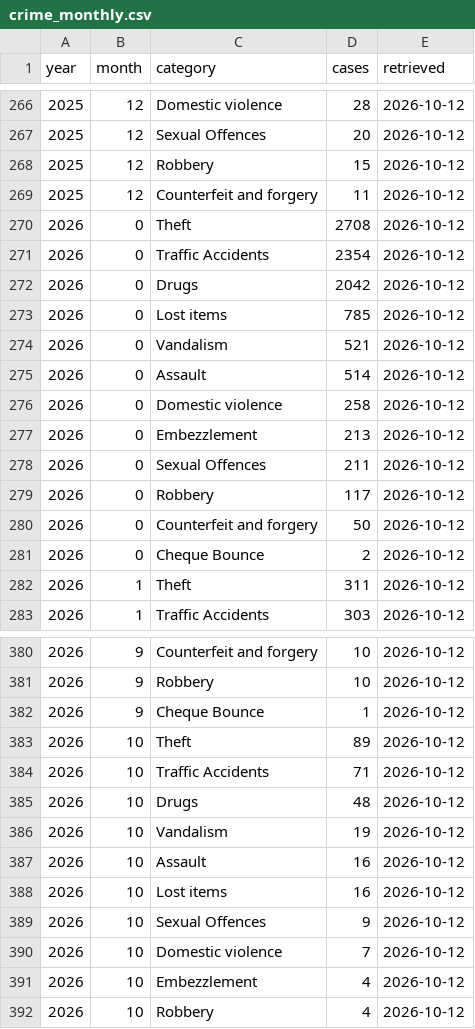
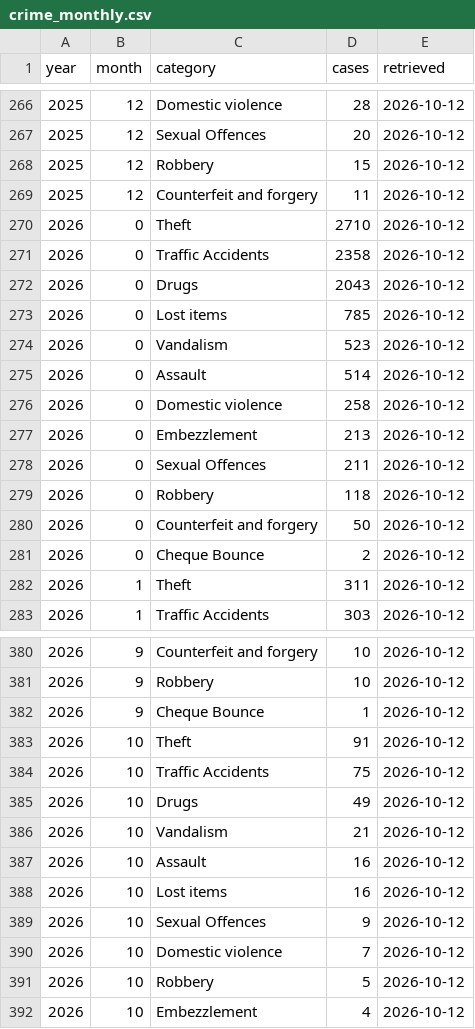
Before and after one commit to monumentmv/maldives-debt-clock, a CSV file: data/police/crime_monthly.csv, drawn as a sheet; only a part is shown, gaps mark what is left out.

```diff
--- a/data/police/crime_monthly.csv
+++ b/data/police/crime_monthly.csv
@@ -269,7 +269,7 @@ year,month,category,cases,retrieved
 2025,12,Counterfeit and forgery,11,2026-10-12
-2026,0,Theft,2708,2026-10-12
-2026,0,Traffic Accidents,2354,2026-10-12
-2026,0,Drugs,2042,2026-10-12
+2026,0,Theft,2710,2026-10-12
+2026,0,Traffic Accidents,2358,2026-10-12
+2026,0,Drugs,2043,2026-10-12
 2026,0,Lost items,785,2026-10-12
-2026,0,Vandalism,521,2026-10-12
+2026,0,Vandalism,523,2026-10-12
 2026,0,Assault,514,2026-10-12
@@ -278,3 +278,3 @@ year,month,category,cases,retrieved
 2026,0,Sexual Offences,211,2026-10-12
-2026,0,Robbery,117,2026-10-12
+2026,0,Robbery,118,2026-10-12
 2026,0,Counterfeit and forgery,50,2026-10-12
@@ -382,6 +382,6 @@ year,month,category,cases,retrieved
 2026,9,Cheque Bounce,1,2026-10-12
-2026,10,Theft,89,2026-10-12
-2026,10,Traffic Accidents,71,2026-10-12
-2026,10,Drugs,48,2026-10-12
-2026,10,Vandalism,19,2026-10-12
+2026,10,Theft,91,2026-10-12
+2026,10,Traffic Accidents,75,2026-10-12
+2026,10,Drugs,49,2026-10-12
+2026,10,Vandalism,21,2026-10-12
 2026,10,Assault,16,2026-10-12
@@ -390,3 +390,3 @@ year,month,category,cases,retrieved
 2026,10,Domestic violence,7,2026-10-12
+2026,10,Robbery,5,2026-10-12
 2026,10,Embezzlement,4,2026-10-12
-2026,10,Robbery,4,2026-10-12
```
Also changed, not shown: 2 other files.
